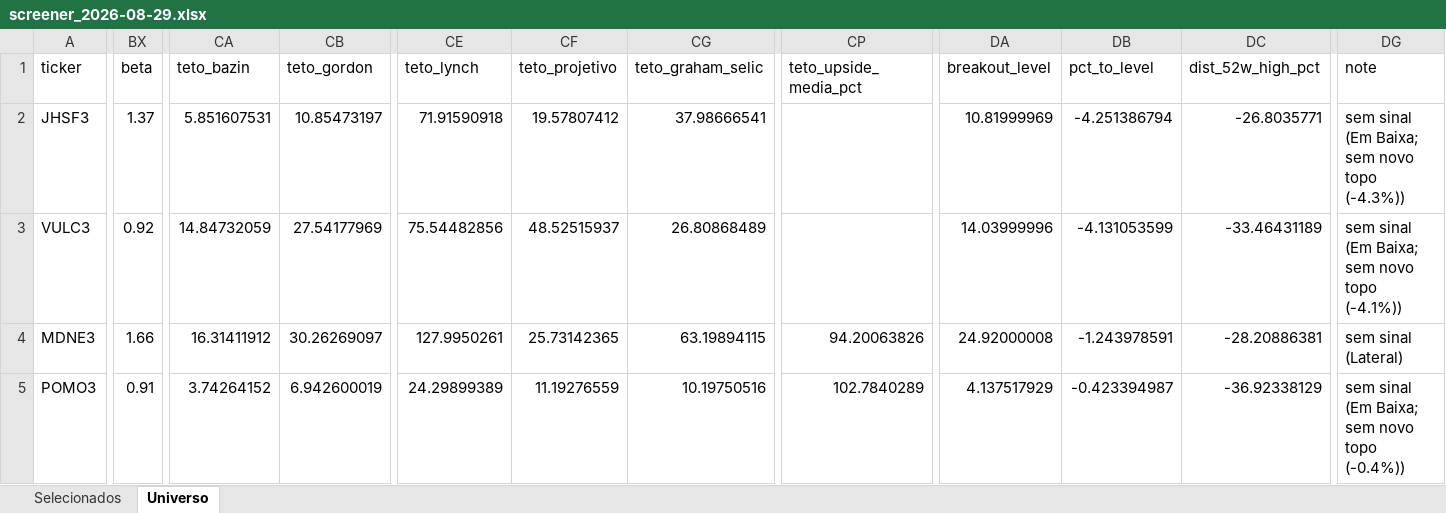
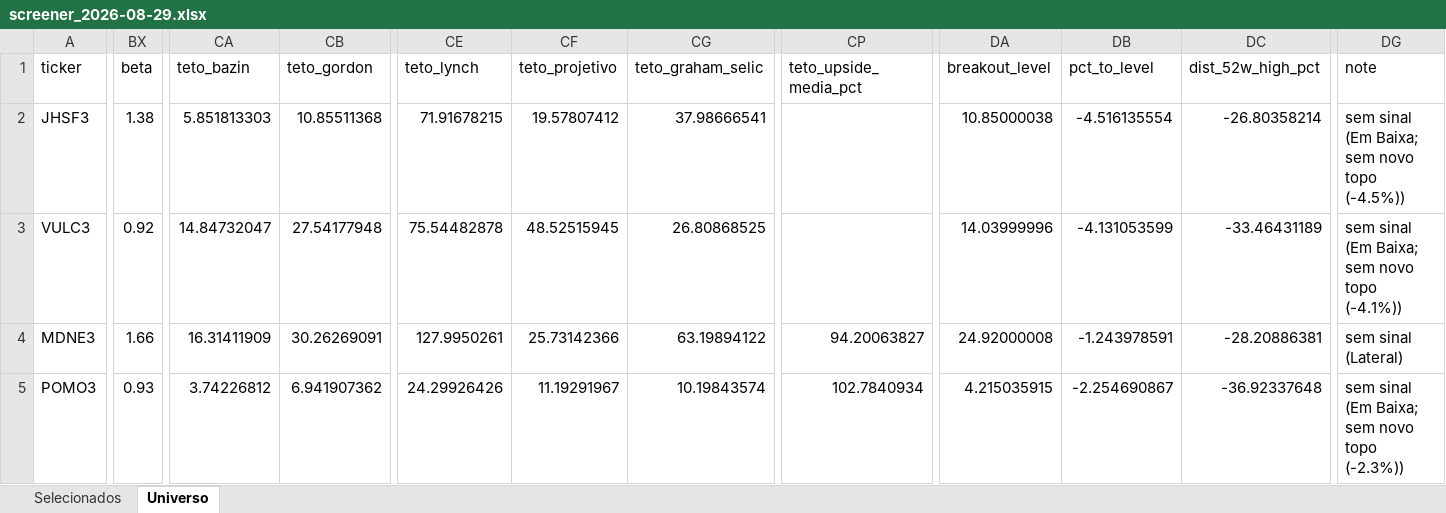
Before and after one commit to henriquebdasilva/screener-b3, an Excel workbook: reports/screener_2026-08-29.xlsx, sheet Universo, drawn as a sheet; only a part is shown, gaps mark what is left out; values as stored, in another font and other column widths than the file's, no borders; the diff covers the shown part only; the diff names each change by its address in the sheet, - before the commit and + after, or states it on an @@ line.

```diff
--- a/reports/screener_2026-08-29.xlsx (sheet Universo)
+++ b/reports/screener_2026-08-29.xlsx (sheet Universo)
-BX2 (beta): 1.37
+BX2 (beta): 1.38
-CA2 (teto_bazin): 5.851607531
+CA2 (teto_bazin): 5.851813303
-CB2 (teto_gordon): 10.85473197
+CB2 (teto_gordon): 10.85511368
-CE2 (teto_lynch): 71.91590918
+CE2 (teto_lynch): 71.91678215
-DA2 (breakout_level): 10.81999969
+DA2 (breakout_level): 10.85000038
-DB2 (pct_to_level): -4.251386794
+DB2 (pct_to_level): -4.516135554
-DC2 (dist_52w_high_pct): -26.8035771
+DC2 (dist_52w_high_pct): -26.80358214
-DG2 (note): sem sinal (Em Baixa; sem novo topo (-4.3%))
+DG2 (note): sem sinal (Em Baixa; sem novo topo (-4.5%))
-CA3 (teto_bazin): 14.84732059
+CA3 (teto_bazin): 14.84732047
-CB3 (teto_gordon): 27.54177969
+CB3 (teto_gordon): 27.54177948
-CE3 (teto_lynch): 75.54482856
+CE3 (teto_lynch): 75.54482878
-CF3 (teto_projetivo): 48.52515937
+CF3 (teto_projetivo): 48.52515945
-CG3 (teto_graham_selic): 26.80868489
+CG3 (teto_graham_selic): 26.80868525
-CA4 (teto_bazin): 16.31411912
+CA4 (teto_bazin): 16.31411909
-CB4 (teto_gordon): 30.26269097
+CB4 (teto_gordon): 30.26269091
-CF4 (teto_projetivo): 25.73142365
+CF4 (teto_projetivo): 25.73142366
-CG4 (teto_graham_selic): 63.19894115
+CG4 (teto_graham_selic): 63.19894122
-CP4 (teto_upside_media_pct): 94.20063826
+CP4 (teto_upside_media_pct): 94.20063827
-BX5 (beta): 0.91
+BX5 (beta): 0.93
-CA5 (teto_bazin): 3.74264152
+CA5 (teto_bazin): 3.74226812
-CB5 (teto_gordon): 6.942600019
+CB5 (teto_gordon): 6.941907362
-CE5 (teto_lynch): 24.29899389
+CE5 (teto_lynch): 24.29926426
-CF5 (teto_projetivo): 11.19276559
+CF5 (teto_projetivo): 11.19291967
-CG5 (teto_graham_selic): 10.19750516
+CG5 (teto_graham_selic): 10.19843574
-CP5 (teto_upside_media_pct): 102.7840289
+CP5 (teto_upside_media_pct): 102.7840934
-DA5 (breakout_level): 4.137517929
+DA5 (breakout_level): 4.215035915
-DB5 (pct_to_level): -0.423394987
+DB5 (pct_to_level): -2.254690867
-DC5 (dist_52w_high_pct): -36.92338129
+DC5 (dist_52w_high_pct): -36.92337648
-DG5 (note): sem sinal (Em Baixa; sem novo topo (-0.4%))
+DG5 (note): sem sinal (Em Baixa; sem novo topo (-2.3%))
```
Also changed, not shown: 1200 edited cells elsewhere in this sheet, sheet Selecionados, 6 other files.
